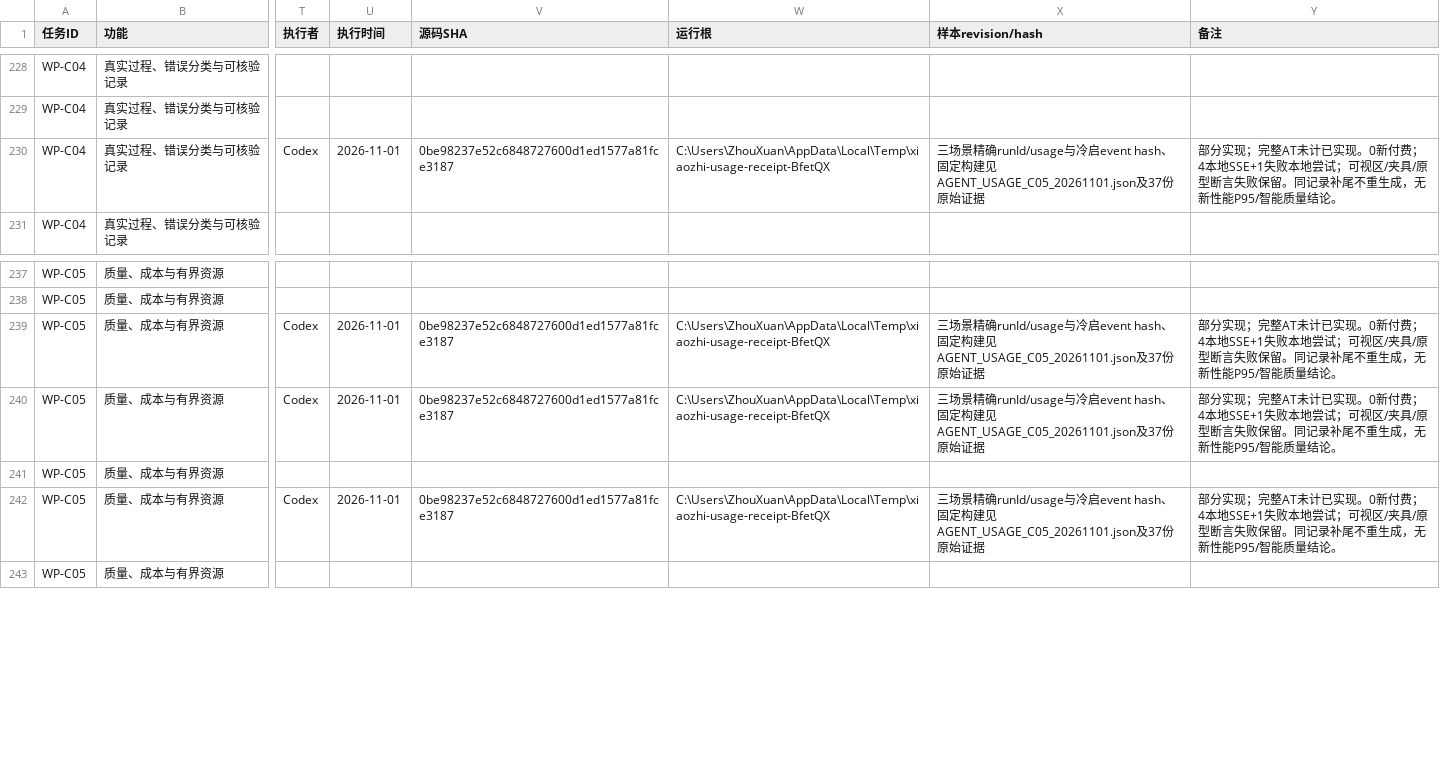
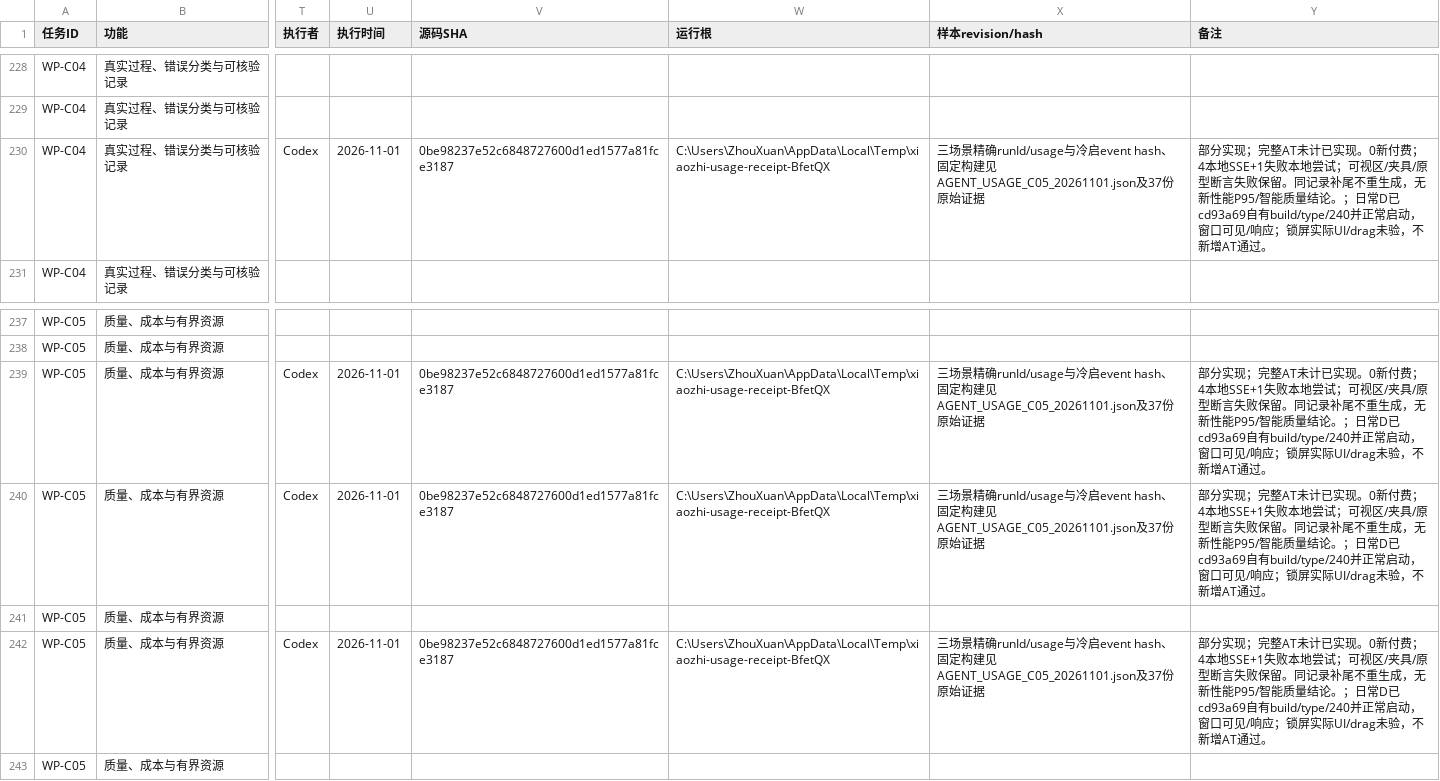
Before and after one commit to ZhouXuan-Yu/EduDev, a CSV file: docs/acceptance/XIAOZHI_AGENT_TRACEABILITY.csv, drawn as a sheet; only a part is shown, gaps mark what is left out; the diff names each change by its address in the sheet, - before the commit and + after, or states it on an @@ line.

Commit message:
docs(xiaozhi): 记录日常版正常重启与本地修改保留证据

```diff
--- a/docs/acceptance/XIAOZHI_AGENT_TRACEABILITY.csv
+++ b/docs/acceptance/XIAOZHI_AGENT_TRACEABILITY.csv
-Y230 (备注): …量结论。
+Y230 (备注): …量结论。；日常D已cd93a69自有build/type/240并正常启动，窗口可见/响应；锁屏实际UI/drag未验，不新增AT通过。
-Y239:Y240 (备注): …量结论。
+Y239:Y240 (备注): …量结论。；日常D已cd93a69自有build/type/240并正常启动，窗口可见/响应；锁屏实际UI/drag未验，不新增AT通过。
-Y242 (备注): …量结论。
+Y242 (备注): …量结论。；日常D已cd93a69自有build/type/240并正常启动，窗口可见/响应；锁屏实际UI/drag未验，不新增AT通过。
```
Also changed, not shown: 21 other files.
